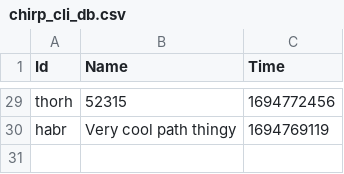
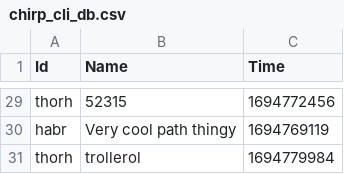
Before and after one commit to ITU-BDSA23-GROUP23/Chirp, a CSV file: src/SimpleDB/chirp_cli_db.csv, drawn as a sheet; only a part is shown, gaps mark what is left out; the diff names each change by its address in the sheet, - before the commit and + after, or states it on an @@ line.

```diff
--- a/src/SimpleDB/chirp_cli_db.csv
+++ b/src/SimpleDB/chirp_cli_db.csv
+row 31: thorh | trollerol | 1694779984
```
Also changed, not shown: 5 other files.
